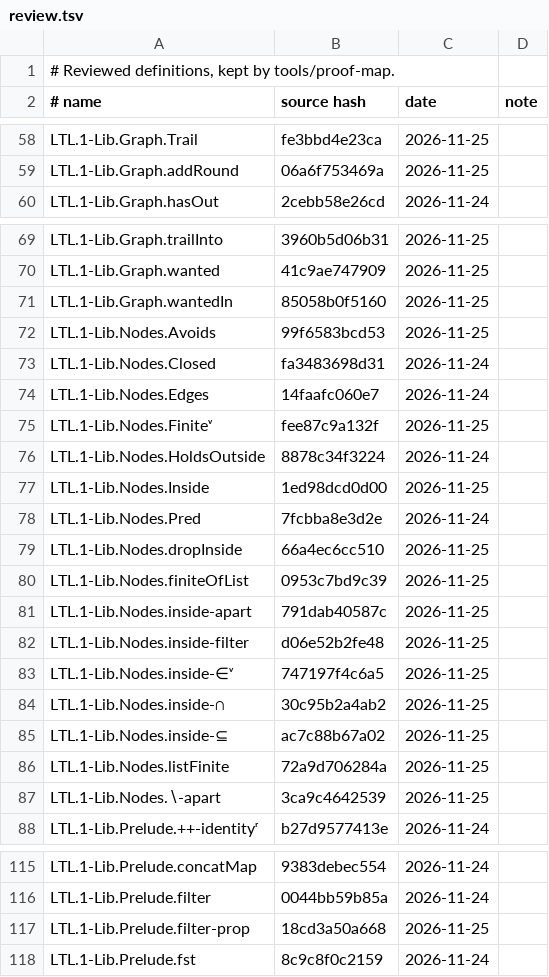
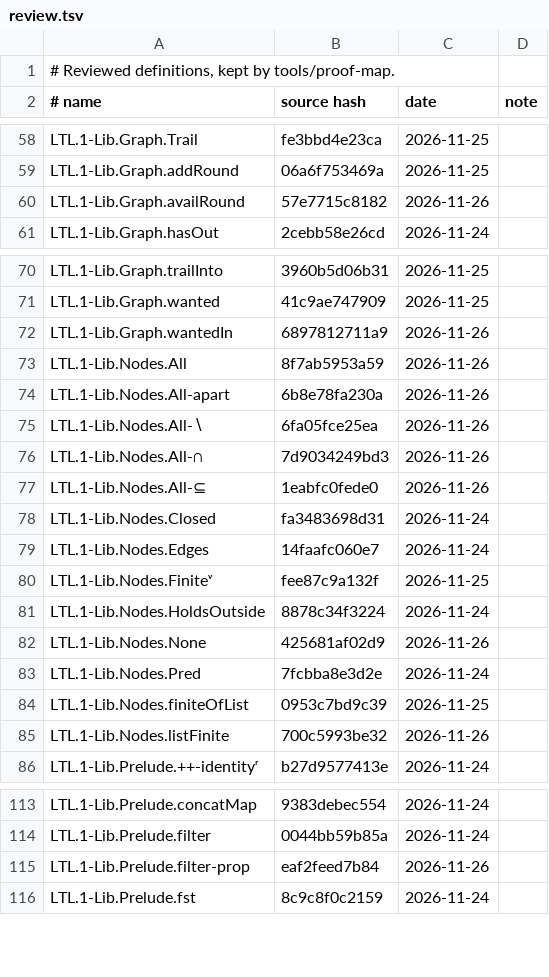
Before and after one commit to awerar/LTL, a TSV file: docs/review.tsv, drawn as a sheet; only a part is shown, gaps mark what is left out; the diff covers the shown part only.

```diff
--- a/docs/review.tsv
+++ b/docs/review.tsv
@@ -59,2 +59,3 @@ LTL.1-Lib.Graph.Trail	fe3bbd4e23ca	2026-11-25
 LTL.1-Lib.Graph.addRound	06a6f753469a	2026-11-25	
+LTL.1-Lib.Graph.availRound	57e7715c8182	2026-11-26	
 LTL.1-Lib.Graph.hasOut	2cebb58e26cd	2026-11-24	
@@ -70,4 +71,8 @@ LTL.1-Lib.Graph.trailInto	3960b5d06b31	2026-11-25
 LTL.1-Lib.Graph.wanted	41c9ae747909	2026-11-25	
-LTL.1-Lib.Graph.wantedIn	85058b0f5160	2026-11-25	
-LTL.1-Lib.Nodes.Avoids	99f6583bcd53	2026-11-25	
+LTL.1-Lib.Graph.wantedIn	6897812711a9	2026-11-26	
+LTL.1-Lib.Nodes.All	8f7ab5953a59	2026-11-26	
+LTL.1-Lib.Nodes.All-apart	6b8e78fa230a	2026-11-26	
+LTL.1-Lib.Nodes.All-∖	6fa05fce25ea	2026-11-26	
+LTL.1-Lib.Nodes.All-∩	7d9034249bd3	2026-11-26	
+LTL.1-Lib.Nodes.All-⊆	1eabfc0fede0	2026-11-26	
 LTL.1-Lib.Nodes.Closed	fa3483698d31	2026-11-24	
@@ -76,13 +81,6 @@ LTL.1-Lib.Nodes.Finiteᵛ	fee87c9a132f	2026-11-25
 LTL.1-Lib.Nodes.HoldsOutside	8878c34f3224	2026-11-24	
-LTL.1-Lib.Nodes.Inside	1ed98dcd0d00	2026-11-25	
+LTL.1-Lib.Nodes.None	425681af02d9	2026-11-26	
 LTL.1-Lib.Nodes.Pred	7fcbba8e3d2e	2026-11-24	
-LTL.1-Lib.Nodes.dropInside	66a4ec6cc510	2026-11-25	
 LTL.1-Lib.Nodes.finiteOfList	0953c7bd9c39	2026-11-25	
-LTL.1-Lib.Nodes.inside-apart	791dab40587c	2026-11-25	
-LTL.1-Lib.Nodes.inside-filter	d06e52b2fe48	2026-11-25	
-LTL.1-Lib.Nodes.inside-∈ᵛ	747197f4c6a5	2026-11-25	
-LTL.1-Lib.Nodes.inside-∩	30c95b2a4ab2	2026-11-25	
-LTL.1-Lib.Nodes.inside-⊆	ac7c88b67a02	2026-11-25	
-LTL.1-Lib.Nodes.listFinite	72a9d706284a	2026-11-25	
-LTL.1-Lib.Nodes.∖-apart	3ca9c4642539	2026-11-25	
+LTL.1-Lib.Nodes.listFinite	700c5993be32	2026-11-26	
 LTL.1-Lib.Prelude.++-identityʳ	b27d9577413e	2026-11-24	
@@ -116,3 +114,3 @@ LTL.1-Lib.Prelude.concatMap	9383debec554	2026-11-24
 LTL.1-Lib.Prelude.filter	0044bb59b85a	2026-11-24	
-LTL.1-Lib.Prelude.filter-prop	18cd3a50a668	2026-11-25	
+LTL.1-Lib.Prelude.filter-prop	eaf2feed7b84	2026-11-26	
 LTL.1-Lib.Prelude.fst	8c9c8f0c2159	2026-11-24	
```
Also changed, not shown: 20 edited cells elsewhere in this file, 14 other files.
